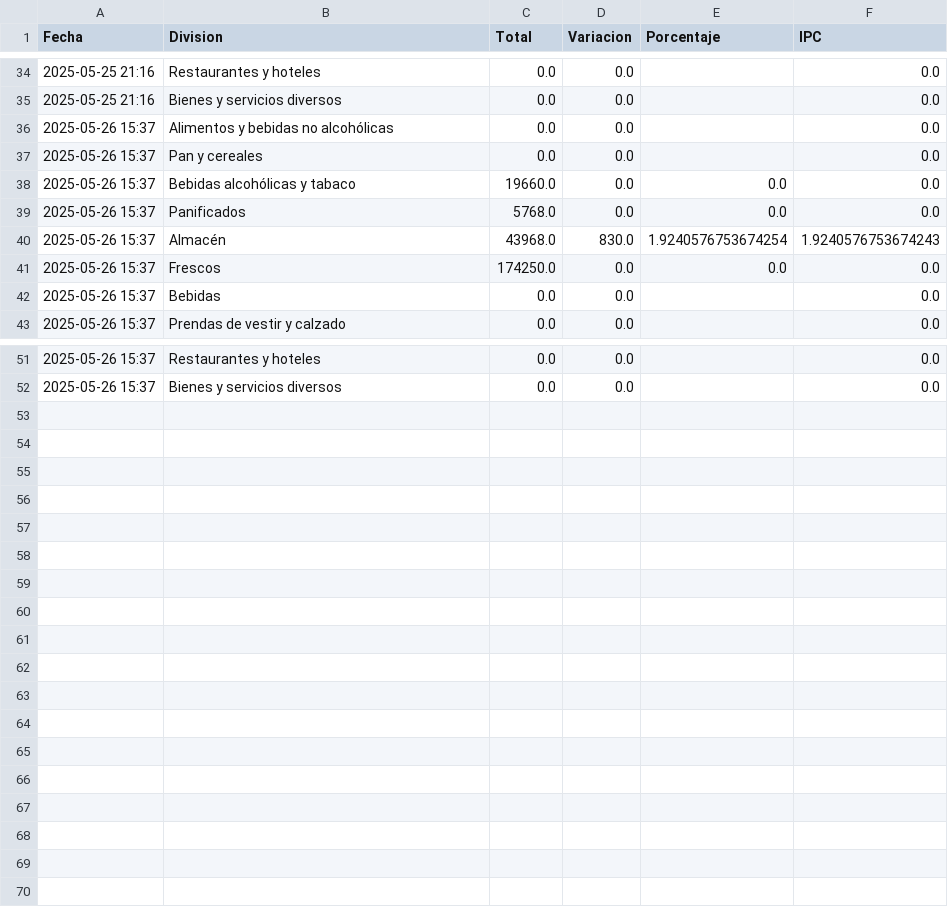
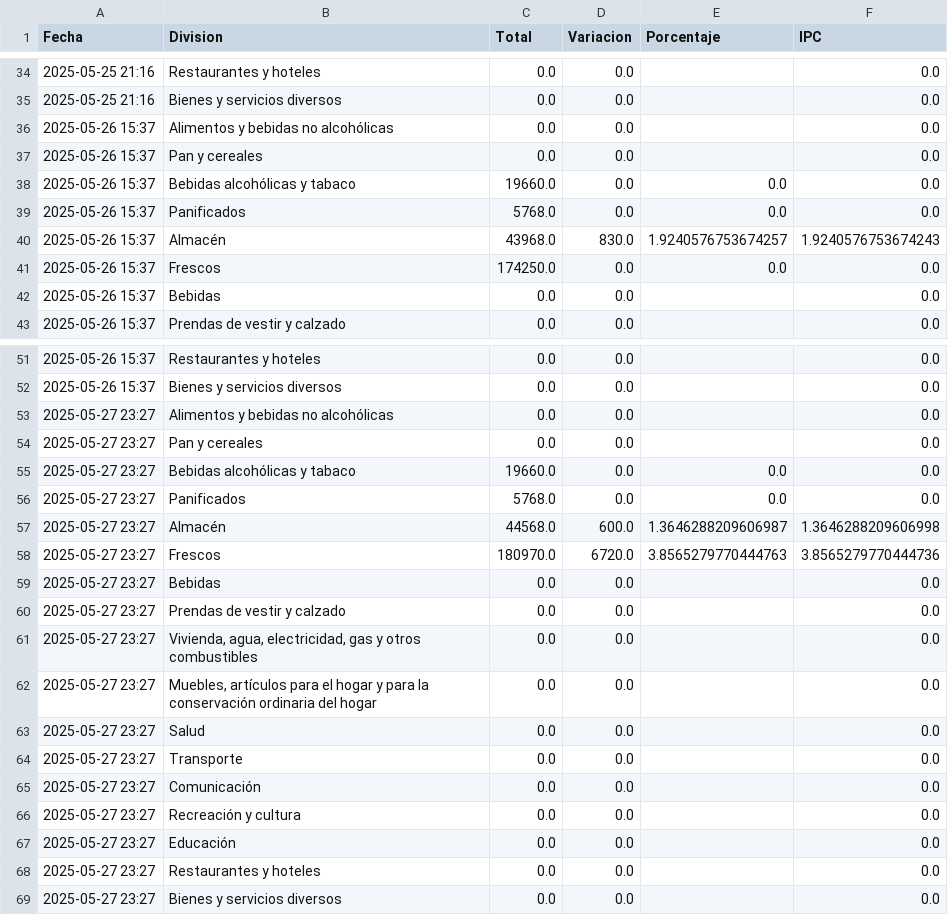
Before and after one commit to JBE10/IPC, a CSV file: divisiones_202505.csv, drawn as a sheet; only a part is shown, gaps mark what is left out.

```diff
--- a/divisiones_202505.csv
+++ b/divisiones_202505.csv
@@ -39,3 +39,3 @@ Fecha,Division,Total,Variacion,Porcentaje,IPC
 2025-05-26 15:37,Panificados,5768.0,0.0,0.0,0.0
-2025-05-26 15:37,Almacén,43968.0,830.0,1.9240576753674254,1.9240576753674243
+2025-05-26 15:37,Almacén,43968.0,830.0,1.9240576753674257,1.9240576753674243
 2025-05-26 15:37,Frescos,174250.0,0.0,0.0,0.0
@@ -52 +52,18 @@ Fecha,Division,Total,Variacion,Porcentaje,IPC
 2025-05-26 15:37,Bienes y servicios diversos,0.0,0.0,,0.0
+2025-05-27 23:27,Alimentos y bebidas no alcohólicas,0.0,0.0,,0.0
+2025-05-27 23:27,Pan y cereales,0.0,0.0,,0.0
+2025-05-27 23:27,Bebidas alcohólicas y tabaco,19660.0,0.0,0.0,0.0
+2025-05-27 23:27,Panificados,5768.0,0.0,0.0,0.0
+2025-05-27 23:27,Almacén,44568.0,600.0,1.3646288209606987,1.3646288209606998
+2025-05-27 23:27,Frescos,180970.0,6720.0,3.8565279770444763,3.8565279770444736
+2025-05-27 23:27,Bebidas,0.0,0.0,,0.0
+2025-05-27 23:27,Prendas de vestir y calzado,0.0,0.0,,0.0
+2025-05-27 23:27,"Vivienda, agua, electricidad, gas y otros combustibles",0.0,0.0,,0.0
+2025-05-27 23:27,"Muebles, artículos para el hogar y para la conservación ordinaria del hogar",0.0,0.0,,0.0
+2025-05-27 23:27,Salud,0.0,0.0,,0.0
+2025-05-27 23:27,Transporte,0.0,0.0,,0.0
+2025-05-27 23:27,Comunicación,0.0,0.0,,0.0
+2025-05-27 23:27,Recreación y cultura,0.0,0.0,,0.0
+2025-05-27 23:27,Educación,0.0,0.0,,0.0
+2025-05-27 23:27,Restaurantes y hoteles,0.0,0.0,,0.0
+2025-05-27 23:27,Bienes y servicios diversos,0.0,0.0,,0.0
```
Also changed, not shown: productos_202505.csv, 1 other file.
